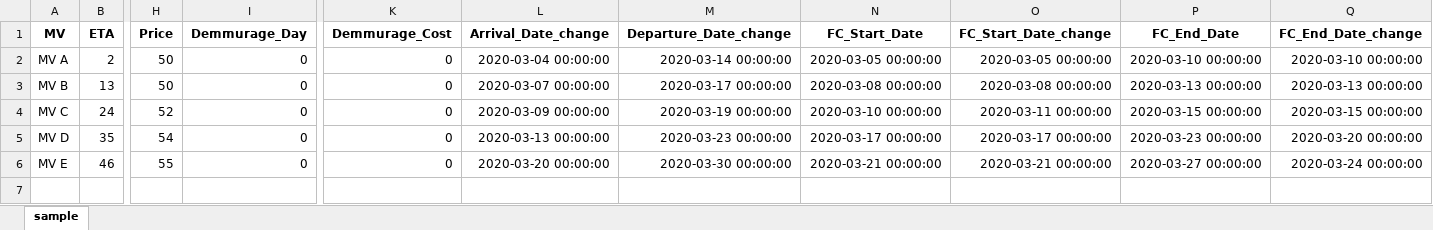
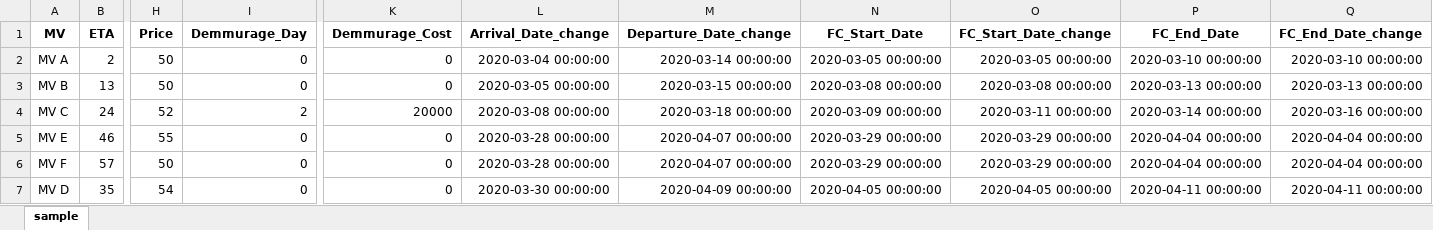
Before and after one commit to Donsuno/conda, an Excel workbook: story_0/story0.xlsx, sheet sample, drawn as a sheet; only a part is shown, gaps mark what is left out; values as stored, in another font and other column widths than the file's, no borders; removed rows and columns are numbered as before the commit, all else as after; rows hold the shown columns only; the diff names each change by its address in the sheet, - before the commit and + after, or states it on an @@ line.

```diff
--- a/story_0/story0.xlsx (sheet sample)
+++ b/story_0/story0.xlsx (sheet sample)
-L3 (Arrival_Date_change): 2020-03-07 00:00:00
+L3 (Arrival_Date_change): 2020-03-05 00:00:00
-M3 (Departure_Date_change): 2020-03-17 00:00:00
+M3 (Departure_Date_change): 2020-03-15 00:00:00
-I4 (Demmurage_Day): 0
+I4 (Demmurage_Day): 2
-K4 (Demmurage_Cost): 0
+K4 (Demmurage_Cost): 20000
-L4 (Arrival_Date_change): 2020-03-09 00:00:00
+L4 (Arrival_Date_change): 2020-03-08 00:00:00
-M4 (Departure_Date_change): 2020-03-19 00:00:00
+M4 (Departure_Date_change): 2020-03-18 00:00:00
-N4 (FC_Start_Date): 2020-03-10 00:00:00
+N4 (FC_Start_Date): 2020-03-09 00:00:00
-P4 (FC_End_Date): 2020-03-15 00:00:00
+P4 (FC_End_Date): 2020-03-14 00:00:00
-Q4 (FC_End_Date_change): 2020-03-15 00:00:00
+Q4 (FC_End_Date_change): 2020-03-16 00:00:00
-row 5: MV D | 35 | 54 | 0 | 0 | 2020-03-13 00:00:00 | 2020-03-23 00:00:00 | 2020-03-17 00:00:00 | 2020-03-17 00:00:00 | 2020-03-23 00:00:00 | 2020-03-20 00:00:00
-L5 (Arrival_Date_change): 2020-03-20 00:00:00
+L5 (Arrival_Date_change): 2020-03-28 00:00:00
-M5 (Departure_Date_change): 2020-03-30 00:00:00
+M5 (Departure_Date_change): 2020-04-07 00:00:00
-N5 (FC_Start_Date): 2020-03-21 00:00:00
+N5 (FC_Start_Date): 2020-03-29 00:00:00
-O5 (FC_Start_Date_change): 2020-03-21 00:00:00
+O5 (FC_Start_Date_change): 2020-03-29 00:00:00
-P5 (FC_End_Date): 2020-03-27 00:00:00
+P5 (FC_End_Date): 2020-04-04 00:00:00
-Q5 (FC_End_Date_change): 2020-03-24 00:00:00
+Q5 (FC_End_Date_change): 2020-04-04 00:00:00
+row 6: MV F | 57 | 50 | 0 | 0 | 2020-03-28 00:00:00 | 2020-04-07 00:00:00 | 2020-03-29 00:00:00 | 2020-03-29 00:00:00 | 2020-04-04 00:00:00 | 2020-04-04 00:00:00
+row 7: MV D | 35 | 54 | 0 | 0 | 2020-03-30 00:00:00 | 2020-04-09 00:00:00 | 2020-04-05 00:00:00 | 2020-04-05 00:00:00 | 2020-04-11 00:00:00 | 2020-04-11 00:00:00
```
Also changed, not shown: archieves/story0.xlsx, 6 other files.
